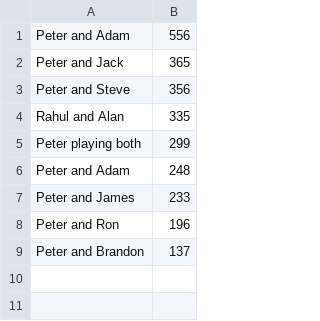
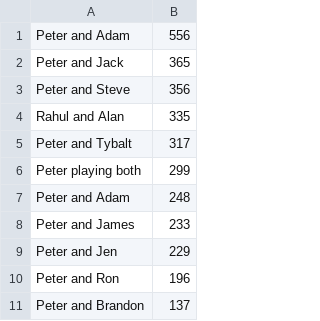
Before and after one commit to DealPete/c64-remakes, a CSV file: games/13994-tetris/hiscores_duo.csv, drawn as a sheet.

Commit message:
start new hiscore table for new polytris mechanics

```diff
--- a/games/13994-tetris/hiscores_duo.csv
+++ b/games/13994-tetris/hiscores_duo.csv
@@ -4,2 +4,3 @@
 "Rahul and Alan","335"
+"Peter and Tybalt","317"
 "Peter playing both","299"
@@ -7,2 +8,3 @@
 "Peter and James","233"
+"Peter and Jen","229"
 "Peter and Ron","196"
```
Also changed, not shown: 1 other file.
